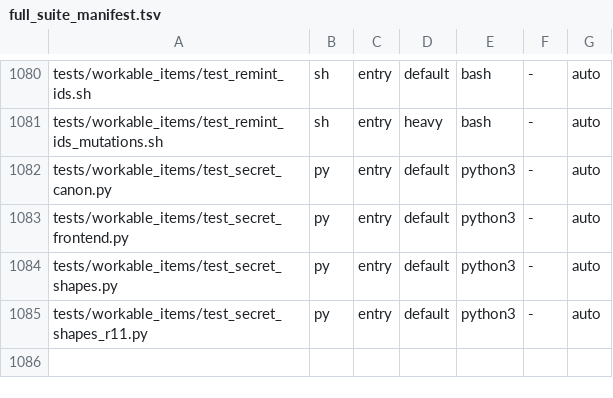
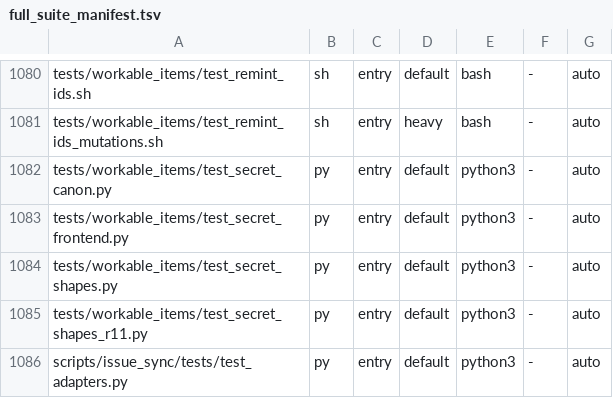
Before and after one commit to HelixDevelopment/constitution, a TSV file: config/full_suite_manifest.tsv, drawn as a sheet; only a part is shown, gaps mark what is left out.

```diff
--- a/config/full_suite_manifest.tsv
+++ b/config/full_suite_manifest.tsv
@@ -1085 +1085,2 @@ tests/workable_items/test_secret_shapes.py	py	entry	default	python3	-	auto
 tests/workable_items/test_secret_shapes_r11.py	py	entry	default	python3	-	auto
+scripts/issue_sync/tests/test_adapters.py	py	entry	default	python3	-	auto
```
Also changed, not shown: 1 other file.
